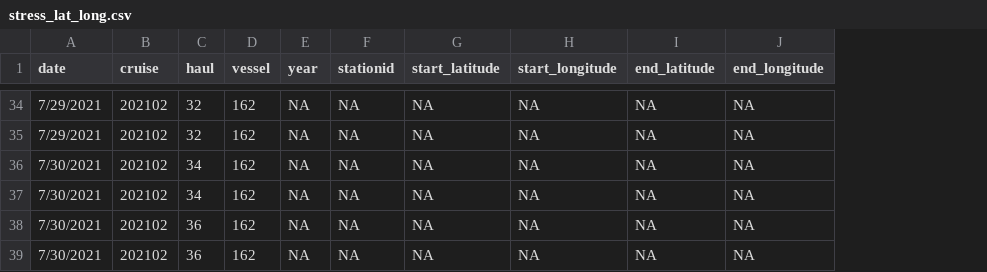
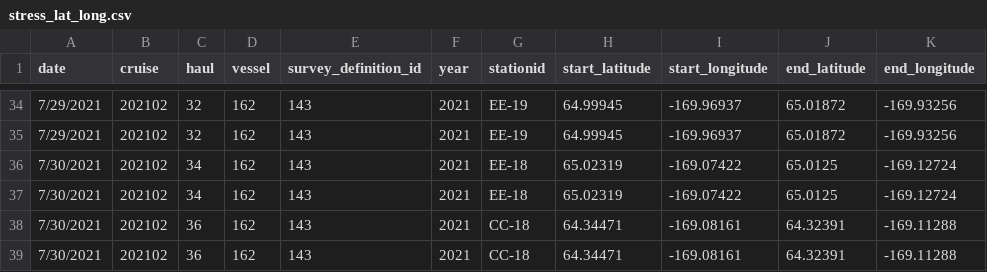
Before and after one commit to RebeccaHaehn-NOAA/pcod_stress_long_lat, a CSV file: output/stress_lat_long.csv, drawn as a sheet; only a part is shown, gaps mark what is left out; addresses are those after the commit; the diff covers the shown part only; the diff names each change by its address in the sheet, - before the commit and + after, or states it on an @@ line.

Commit message:
update survey definition ID to include NBS, updated output table

```diff
--- a/output/stress_lat_long.csv
+++ b/output/stress_lat_long.csv
+column E (survey_definition_id), rows 34-39: all 143
-F34:F39 (year): NA
+F34:F39 (year): 2021
-G34:G35 (stationid): NA
+G34:G35 (stationid): EE-19
-H34:H35 (start_latitude): NA
+H34:H35 (start_latitude): 64.99945
-I34:I35 (start_longitude): NA
+I34:I35 (start_longitude): -169.96937
-J34:J35 (end_latitude): NA
+J34:J35 (end_latitude): 65.01872
-K34:K35 (end_longitude): NA
+K34:K35 (end_longitude): -169.93256
-G36:G37 (stationid): NA
+G36:G37 (stationid): EE-18
-H36:H37 (start_latitude): NA
+H36:H37 (start_latitude): 65.02319
-I36:I37 (start_longitude): NA
+I36:I37 (start_longitude): -169.07422
-J36:J37 (end_latitude): NA
+J36:J37 (end_latitude): 65.0125
-K36:K37 (end_longitude): NA
+K36:K37 (end_longitude): -169.12724
-G38:G39 (stationid): NA
+G38:G39 (stationid): CC-18
-H38:H39 (start_latitude): NA
+H38:H39 (start_latitude): 64.34471
-I38:I39 (start_longitude): NA
+I38:I39 (start_longitude): -169.08161
-J38:J39 (end_latitude): NA
+J38:J39 (end_latitude): 64.32391
-K38:K39 (end_longitude): NA
+K38:K39 (end_longitude): -169.11288
```
Also changed, not shown: 144 edited cells elsewhere in this file, 1 other file.
